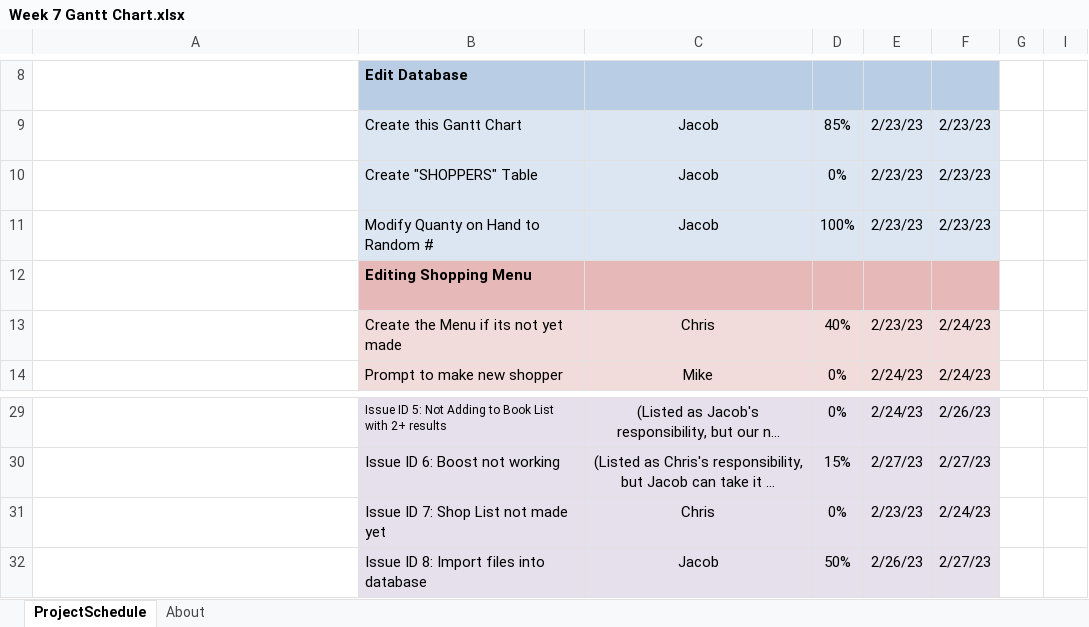
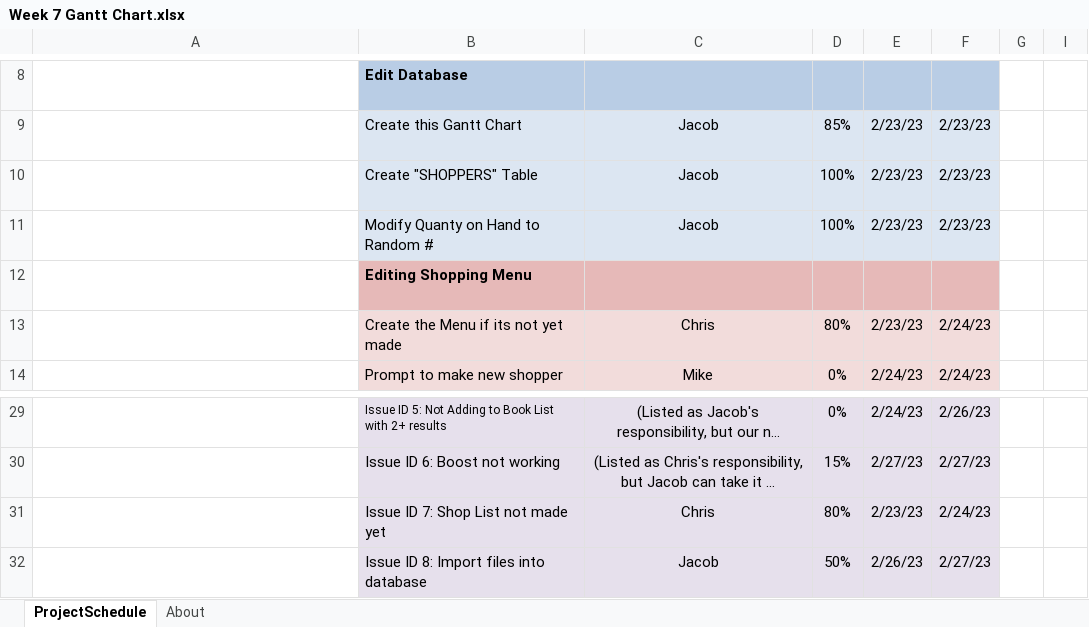
Before and after one commit to Awsomeman328/CPP2Group4Assignment2BookstoreInventory, an Excel workbook: Week 7 Gantt Chart.xlsx, sheet ProjectSchedule, drawn as a sheet; only a part is shown, gaps mark what is left out; long unchanged cells end in …; values as stored, in another font and other column widths than the file's, no borders; conditional formats not drawn; the diff names each change by its address in the sheet, - before the commit and + after, or states it on an @@ line.

Commit message:
Added SHOPPERS Table to the Database
Also updated the Excel Spreadsheet that I'm using to keep track of the Gantt Chart for the week.

```diff
--- a/Week 7 Gantt Chart.xlsx (sheet ProjectSchedule)
+++ b/Week 7 Gantt Chart.xlsx (sheet ProjectSchedule)
-D10: 0%
+D10: 100%
-D13: 40%
+D13: 80%
-D31: 0%
+D31: 80%
```
Also changed, not shown: 1 other file.
